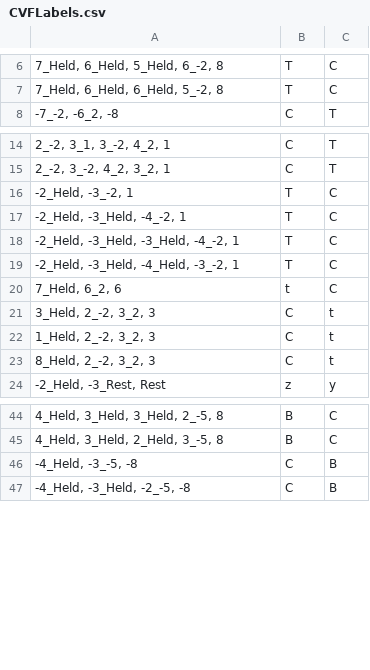
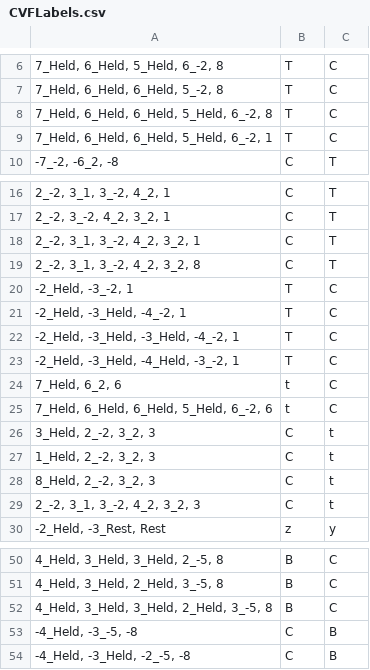
Before and after one commit to HCDigitalScholarship/intervals, a CSV file: intervals/data/cadences/CVFLabels.csv, drawn as a sheet; only a part is shown, gaps mark what is left out; the diff names each change by its address in the sheet, - before the commit and + after, or states it on an @@ line.

Commit message:
Add ornamented cadence
This adds a pattern that is a combination of two ornaments that we were
already looking for individually, but not together.

```diff
--- a/intervals/data/cadences/CVFLabels.csv
+++ b/intervals/data/cadences/CVFLabels.csv
+row 8: 7_Held, 6_Held, 6_Held, 5_Held, 6_-2, 8 | T | C
+row 9: 7_Held, 6_Held, 6_Held, 5_Held, 6_-2, 1 | T | C
+row 18: 2_-2, 3_1, 3_-2, 4_2, 3_2, 1 | C | T
+row 19: 2_-2, 3_1, 3_-2, 4_2, 3_2, 8 | C | T
+row 25: 7_Held, 6_Held, 6_Held, 5_Held, 6_-2, 6 | t | C
+row 29: 2_-2, 3_1, 3_-2, 4_2, 3_2, 3 | C | t
+row 52: 4_Held, 3_Held, 3_Held, 2_Held, 3_-5, 8 | B | C
```
